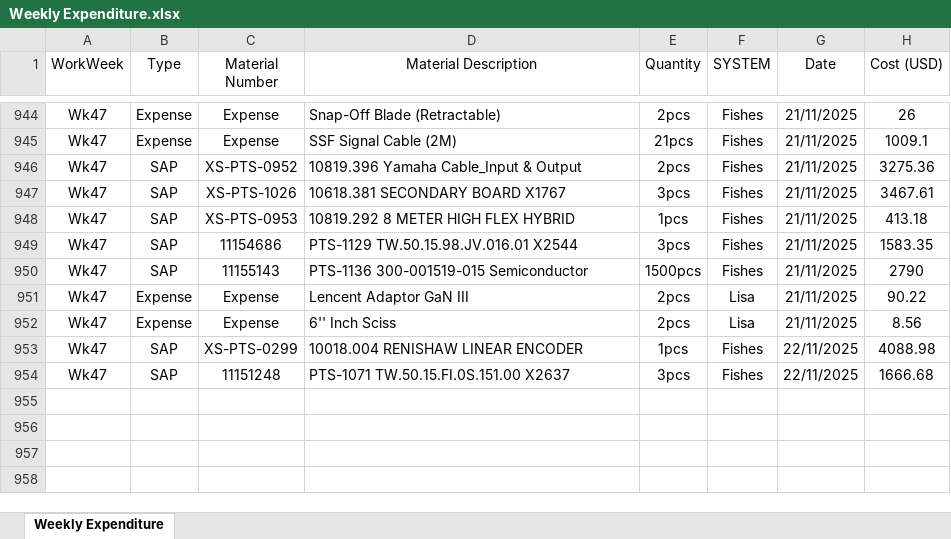
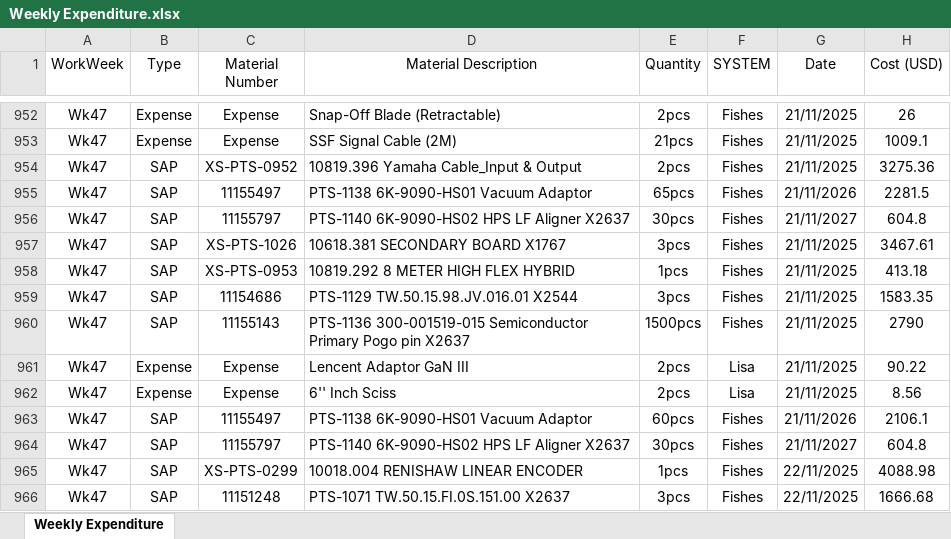
Before and after one commit to azhararkam/weekly-dashboard, an Excel workbook: Weekly Expenditure.xlsx, sheet Weekly Expenditure, drawn as a sheet; only a part is shown, gaps mark what is left out; values as stored, in another font and other column widths than the file's, no borders; addresses are those after the commit; the diff covers the shown part only; the diff names each change by its address in the sheet, - before the commit and + after, or states it on an @@ line.

Commit message:
≡ƒôè Weekly data update

```diff
--- a/Weekly Expenditure.xlsx (sheet Weekly Expenditure)
+++ b/Weekly Expenditure.xlsx (sheet Weekly Expenditure)
+row 955: Wk47 | SAP | 11155497 | PTS-1138 6K-9090-HS01 Vacuum Adaptor | 65pcs | Fishes | 21/11/2026 | 2281.5
+row 956: Wk47 | SAP | 11155797 | PTS-1140 6K-9090-HS02 HPS LF Aligner X2637 | 30pcs | Fishes | 21/11/2027 | 604.8
-D960 (Material Description): …300-001519-015 Semiconductor
+D960 (Material Description): …300-001519-015 Semiconductor Primary Pogo pin X2637
+row 963: Wk47 | SAP | 11155497 | PTS-1138 6K-9090-HS01 Vacuum Adaptor | 60pcs | Fishes | 21/11/2026 | 2106.1
+row 964: Wk47 | SAP | 11155797 | PTS-1140 6K-9090-HS02 HPS LF Aligner X2637 | 30pcs | Fishes | 21/11/2027 | 604.8
```
Also changed, not shown: 8 added rows and 4 edited cells elsewhere in this sheet.
